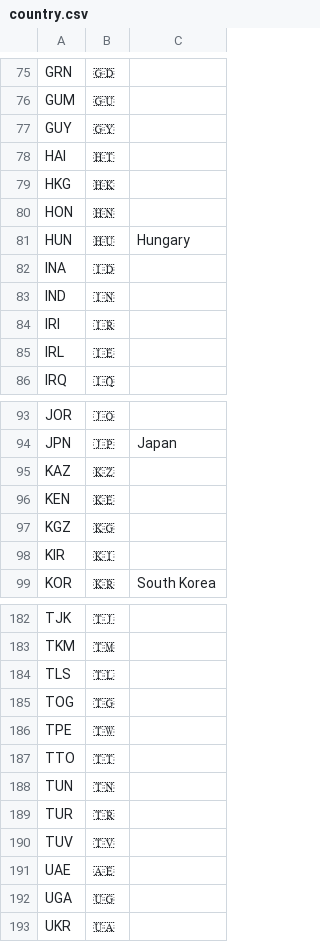
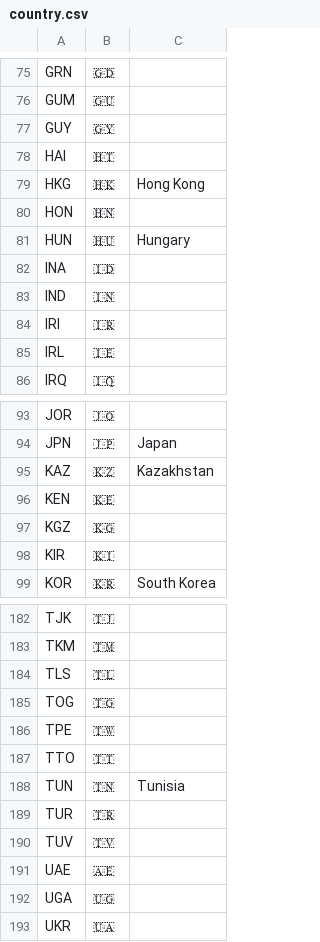
Before and after one commit to ElijahCGames/MedalTable, a CSV file: country.csv, drawn as a sheet; only a part is shown, gaps mark what is left out; the diff covers the shown part only.

```diff
--- a/country.csv
+++ b/country.csv
@@ -78,3 +78,3 @@ GUY,🇬🇾
 HAI,🇭🇹
-HKG,🇭🇰
+HKG,🇭🇰,Hong Kong
 HON,🇭🇳
@@ -94,3 +94,3 @@ JOR,🇯🇴
 JPN,🇯🇵,Japan
-KAZ,🇰🇿
+KAZ,🇰🇿,Kazakhstan
 KEN,🇰🇪
@@ -187,3 +187,3 @@ TPE,🇹🇼
 TTO,🇹🇹
-TUN,🇹🇳
+TUN,🇹🇳,Tunisia
 TUR,🇹🇷
```
Also changed, not shown: 22 edited cells elsewhere in this file, medals.csv, 5 other files.
